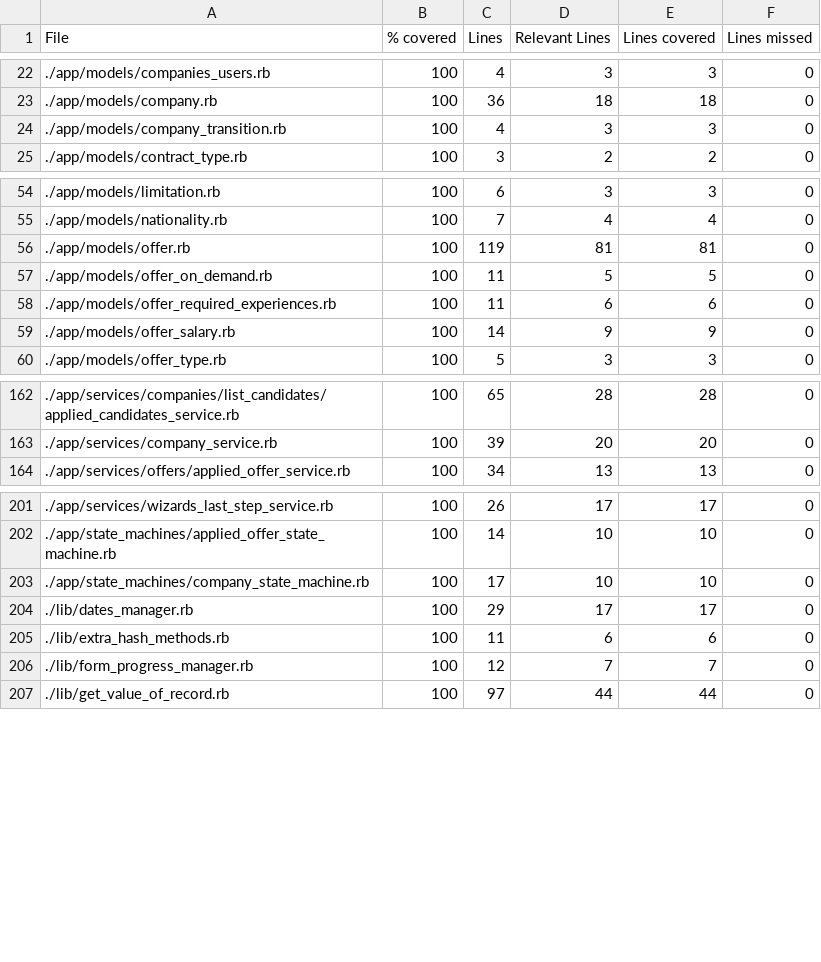
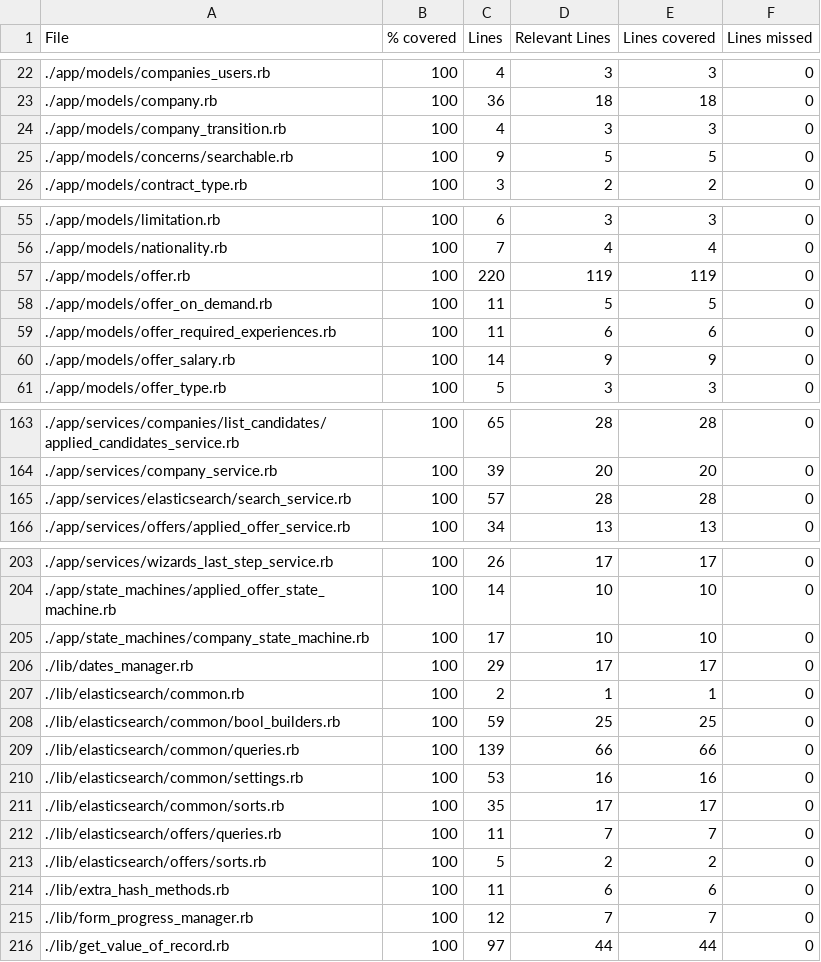
Before and after one commit to vlaguzman/hoytrabajas, a CSV file: coverage_results.csv, drawn as a sheet; only a part is shown, gaps mark what is left out.

```diff
--- a/coverage_results.csv
+++ b/coverage_results.csv
@@ -24,2 +24,3 @@ File,% covered,Lines,Relevant Lines,Lines covered,Lines missed
 "./app/models/company_transition.rb",100,4,3,3,0
+"./app/models/concerns/searchable.rb",100,9,5,5,0
 "./app/models/contract_type.rb",100,3,2,2,0
@@ -55,3 +56,3 @@ File,% covered,Lines,Relevant Lines,Lines covered,Lines missed
 "./app/models/nationality.rb",100,7,4,4,0
-"./app/models/offer.rb",100,119,81,81,0
+"./app/models/offer.rb",100,220,119,119,0
 "./app/models/offer_on_demand.rb",100,11,5,5,0
@@ -163,2 +164,3 @@ File,% covered,Lines,Relevant Lines,Lines covered,Lines missed
 "./app/services/company_service.rb",100,39,20,20,0
+"./app/services/elasticsearch/search_service.rb",100,57,28,28,0
 "./app/services/offers/applied_offer_service.rb",100,34,13,13,0
@@ -204,2 +206,9 @@ File,% covered,Lines,Relevant Lines,Lines covered,Lines missed
 "./lib/dates_manager.rb",100,29,17,17,0
+"./lib/elasticsearch/common.rb",100,2,1,1,0
+"./lib/elasticsearch/common/bool_builders.rb",100,59,25,25,0
+"./lib/elasticsearch/common/queries.rb",100,139,66,66,0
+"./lib/elasticsearch/common/settings.rb",100,53,16,16,0
+"./lib/elasticsearch/common/sorts.rb",100,35,17,17,0
+"./lib/elasticsearch/offers/queries.rb",100,11,7,7,0
+"./lib/elasticsearch/offers/sorts.rb",100,5,2,2,0
 "./lib/extra_hash_methods.rb",100,11,6,6,0
```
Also changed, not shown: 2 other files.
